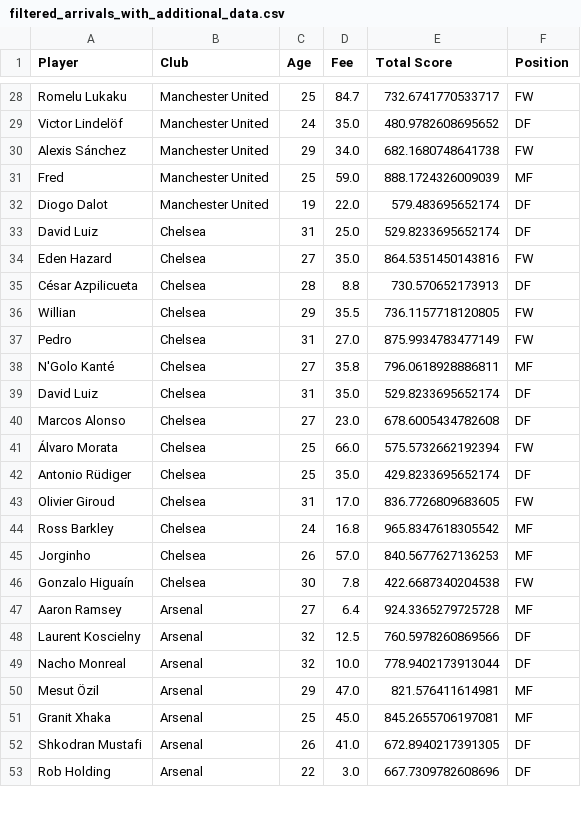
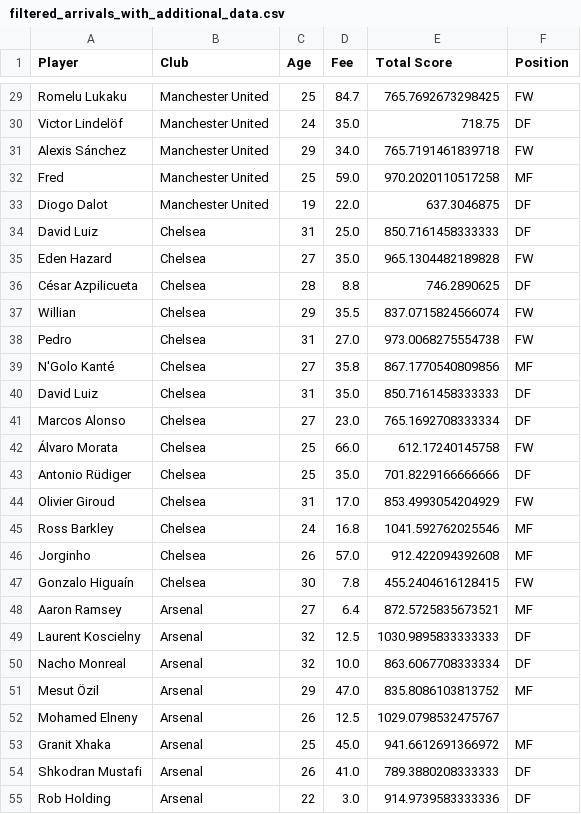
Before and after one commit to aydamdonelly/datapool18_19, a CSV file: adam/filtered_arrivals_with_additional_data.csv, drawn as a sheet; only a part is shown, gaps mark what is left out; addresses are those after the commit; the diff covers the shown part only; the diff names each change by its address in the sheet, - before the commit and + after, or states it on an @@ line.

```diff
--- a/adam/filtered_arrivals_with_additional_data.csv
+++ b/adam/filtered_arrivals_with_additional_data.csv
-E29 (Total Score): 732.6741770533717
+E29 (Total Score): 765.7692673298425
-E30 (Total Score): 480.9782608695652
+E30 (Total Score): 718.75
-E31 (Total Score): 682.1680748641738
+E31 (Total Score): 765.7191461839718
-E32 (Total Score): 888.1724326009039
+E32 (Total Score): 970.2020110517258
-E33 (Total Score): 579.483695652174
+E33 (Total Score): 637.3046875
-E34 (Total Score): 529.8233695652174
+E34 (Total Score): 850.7161458333333
-E35 (Total Score): 864.5351450143816
+E35 (Total Score): 965.1304482189828
-E36 (Total Score): 730.570652173913
+E36 (Total Score): 746.2890625
-E37 (Total Score): 736.1157718120805
+E37 (Total Score): 837.0715824566074
-E38 (Total Score): 875.9934783477149
+E38 (Total Score): 973.0068275554738
-E39 (Total Score): 796.0618928886811
+E39 (Total Score): 867.1770540809856
-E40 (Total Score): 529.8233695652174
+E40 (Total Score): 850.7161458333333
-E41 (Total Score): 678.6005434782608
+E41 (Total Score): 765.1692708333334
-E42 (Total Score): 575.5732662192394
+E42 (Total Score): 612.17240145758
-E43 (Total Score): 429.8233695652174
+E43 (Total Score): 701.8229166666666
-E44 (Total Score): 836.7726809683605
+E44 (Total Score): 853.4993054204929
-E45 (Total Score): 965.8347618305542
+E45 (Total Score): 1041.592762025546
-E46 (Total Score): 840.5677627136253
+E46 (Total Score): 912.422094392608
-E47 (Total Score): 422.6687340204538
+E47 (Total Score): 455.2404616128415
-E48 (Total Score): 924.3365279725728
+E48 (Total Score): 872.5725835673521
-E49 (Total Score): 760.5978260869566
+E49 (Total Score): 1030.9895833333333
-E50 (Total Score): 778.9402173913044
+E50 (Total Score): 863.6067708333334
-E51 (Total Score): 821.576411614981
+E51 (Total Score): 835.8086103813752
+row 52: Mohamed Elneny | Arsenal | 26 | 12.5 | 1029.0798532475767
-E53 (Total Score): 845.2655706197081
+E53 (Total Score): 941.6612691366972
-E54 (Total Score): 672.8940217391305
+E54 (Total Score): 789.3880208333333
-E55 (Total Score): 667.7309782608696
+E55 (Total Score): 914.9739583333336
```
Also changed, not shown: 1 added row and 67 edited cells elsewhere in this file, 38 other files.
